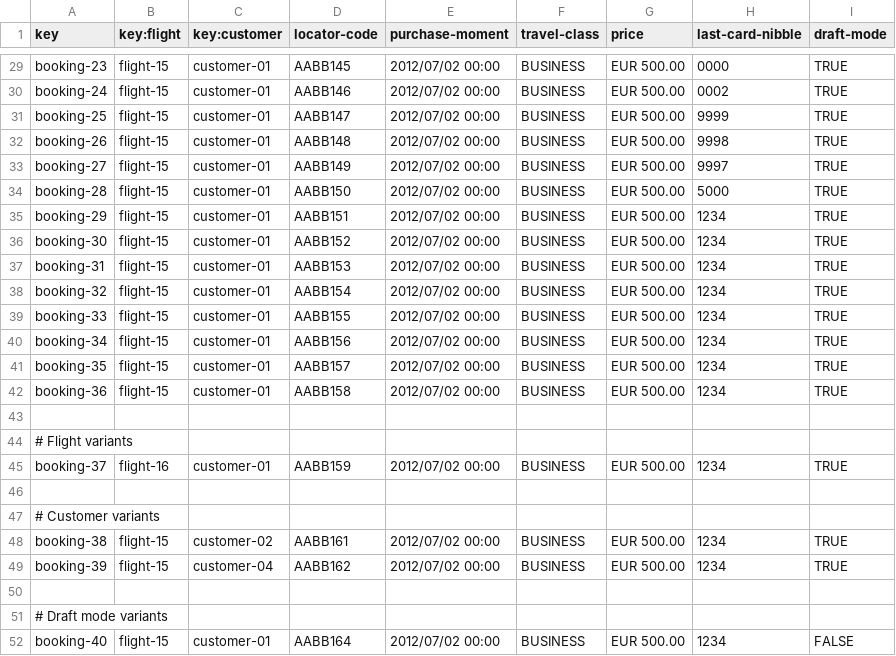
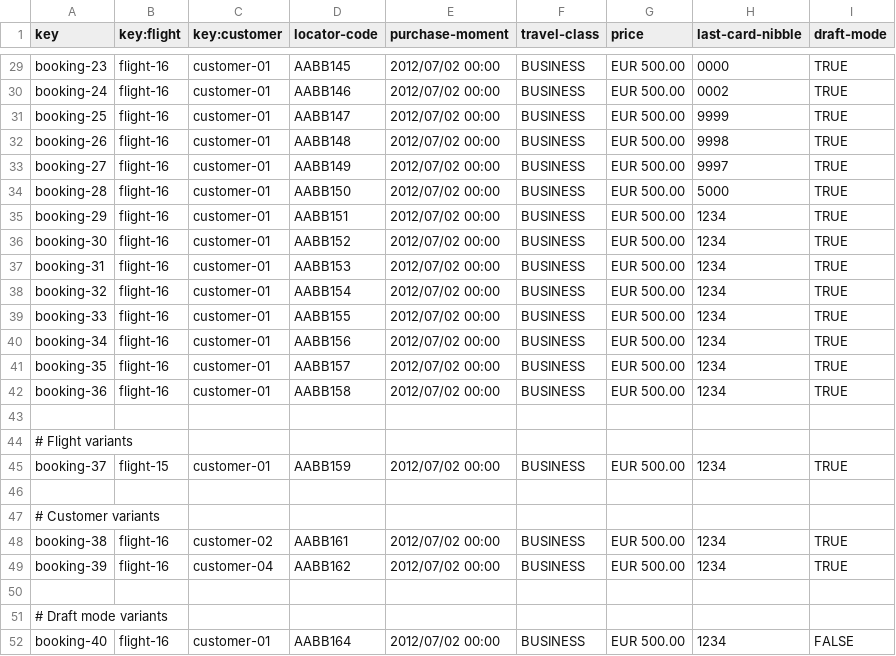
Before and after one commit to javiarellanoo/Acme-ANS, a CSV file: src/main/resources/WEB-INF/data/sample/booking.csv, drawn as a sheet; only a part is shown, gaps mark what is left out; the diff covers the shown part only; the diff names each change by its address in the sheet, - before the commit and + after, or states it on an @@ line.

Commit message:
refactor: Enhance booking services with improved flight validation and passenger filtering

```diff
--- a/src/main/resources/WEB-INF/data/sample/booking.csv
+++ b/src/main/resources/WEB-INF/data/sample/booking.csv
-B29:B42 (key:flight): flight-15
+B29:B42 (key:flight): flight-16
-B45 (key:flight): flight-16
+B45 (key:flight): flight-15
-B48:B49 (key:flight): flight-15
+B48:B49 (key:flight): flight-16
-B52 (key:flight): flight-15
+B52 (key:flight): flight-16
```
Also changed, not shown: 22 edited cells elsewhere in this file, src/main/resources/WEB-INF/data/sample/booking-record.csv, 8 other files.
